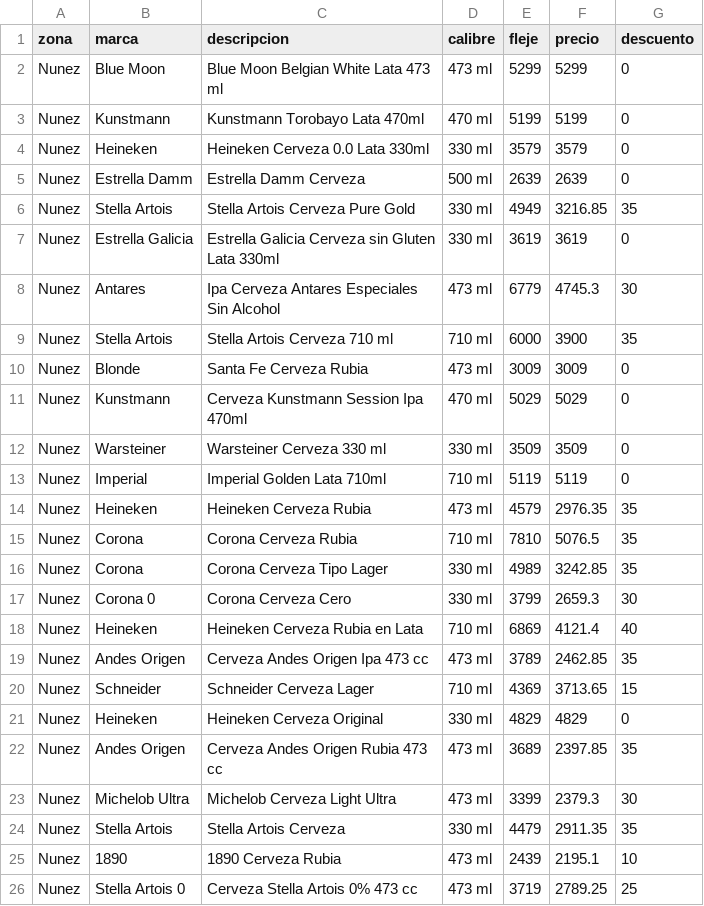
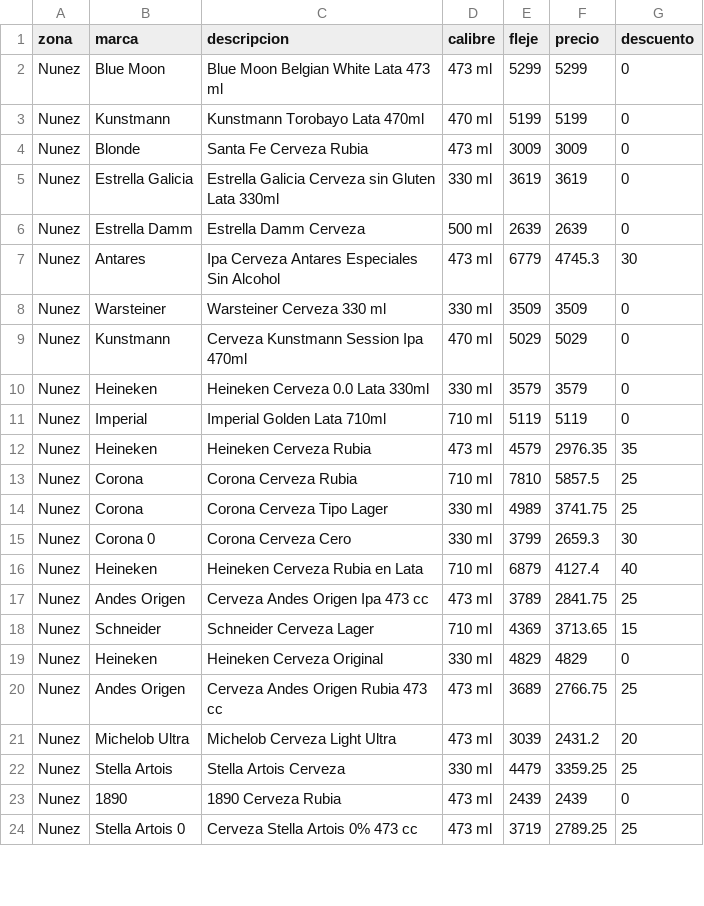
Before and after one commit to ramiro2004mazur-coder/rappi-nunez, a CSV file: data/raw/2026-08-16_AM.csv, drawn as a sheet; only a part is shown; the diff covers the shown part only.

```diff
--- a/data/raw/2026-08-16_AM.csv
+++ b/data/raw/2026-08-16_AM.csv
@@ -3,24 +3,22 @@ Nunez;Blue Moon;Blue Moon Belgian White Lata 473 ml;473 ml;5299;5299;0
 Nunez;Kunstmann;Kunstmann Torobayo Lata 470ml;470 ml;5199;5199;0
+Nunez;Blonde;Santa Fe Cerveza Rubia;473 ml;3009;3009;0
+Nunez;Estrella Galicia;Estrella Galicia Cerveza sin Gluten Lata 330ml;330 ml;3619;3619;0
+Nunez;Estrella Damm;Estrella Damm Cerveza;500 ml;2639;2639;0
+Nunez;Antares;Ipa Cerveza Antares Especiales Sin Alcohol;473 ml;6779;4745.3;30
+Nunez;Warsteiner;Warsteiner Cerveza 330 ml;330 ml;3509;3509;0
+Nunez;Kunstmann;Cerveza Kunstmann Session Ipa 470ml;470 ml;5029;5029;0
 Nunez;Heineken;Heineken Cerveza 0.0 Lata 330ml;330 ml;3579;3579;0
-Nunez;Estrella Damm;Estrella Damm Cerveza;500 ml;2639;2639;0
-Nunez;Stella Artois;Stella Artois Cerveza Pure Gold;330 ml;4949;3216.85;35
-Nunez;Estrella Galicia;Estrella Galicia Cerveza sin Gluten Lata 330ml;330 ml;3619;3619;0
-Nunez;Antares;Ipa Cerveza Antares Especiales Sin Alcohol;473 ml;6779;4745.3;30
-Nunez;Stella Artois;Stella Artois Cerveza 710 ml;710 ml;6000;3900;35
-Nunez;Blonde;Santa Fe Cerveza Rubia;473 ml;3009;3009;0
-Nunez;Kunstmann;Cerveza Kunstmann Session Ipa 470ml;470 ml;5029;5029;0
-Nunez;Warsteiner;Warsteiner Cerveza 330 ml;330 ml;3509;3509;0
 Nunez;Imperial;Imperial Golden Lata 710ml;710 ml;5119;5119;0
 Nunez;Heineken;Heineken Cerveza Rubia;473 ml;4579;2976.35;35
-Nunez;Corona;Corona Cerveza Rubia;710 ml;7810;5076.5;35
-Nunez;Corona;Corona Cerveza Tipo Lager;330 ml;4989;3242.85;35
+Nunez;Corona;Corona Cerveza Rubia;710 ml;7810;5857.5;25
+Nunez;Corona;Corona Cerveza Tipo Lager;330 ml;4989;3741.75;25
 Nunez;Corona 0;Corona Cerveza Cero;330 ml;3799;2659.3;30
-Nunez;Heineken;Heineken Cerveza Rubia en Lata;710 ml;6869;4121.4;40
-Nunez;Andes Origen;Cerveza Andes Origen Ipa 473 cc;473 ml;3789;2462.85;35
+Nunez;Heineken;Heineken Cerveza Rubia en Lata;710 ml;6879;4127.4;40
+Nunez;Andes Origen;Cerveza Andes Origen Ipa 473 cc;473 ml;3789;2841.75;25
 Nunez;Schneider;Schneider Cerveza Lager;710 ml;4369;3713.65;15
 Nunez;Heineken;Heineken Cerveza Original;330 ml;4829;4829;0
-Nunez;Andes Origen;Cerveza Andes Origen Rubia 473 cc;473 ml;3689;2397.85;35
-Nunez;Michelob Ultra;Michelob Cerveza Light Ultra;473 ml;3399;2379.3;30
-Nunez;Stella Artois;Stella Artois Cerveza;330 ml;4479;2911.35;35
-Nunez;1890;1890 Cerveza Rubia;473 ml;2439;2195.1;10
+Nunez;Andes Origen;Cerveza Andes Origen Rubia 473 cc;473 ml;3689;2766.75;25
+Nunez;Michelob Ultra;Michelob Cerveza Light Ultra;473 ml;3039;2431.2;20
+Nunez;Stella Artois;Stella Artois Cerveza;330 ml;4479;3359.25;25
+Nunez;1890;1890 Cerveza Rubia;473 ml;2439;2439;0
 Nunez;Stella Artois 0;Cerveza Stella Artois 0% 473 cc;473 ml;3719;2789.25;25
```
Also changed, not shown: 2 added rows, 5 removed rows and 38 edited cells elsewhere in this file, 2 other files.
